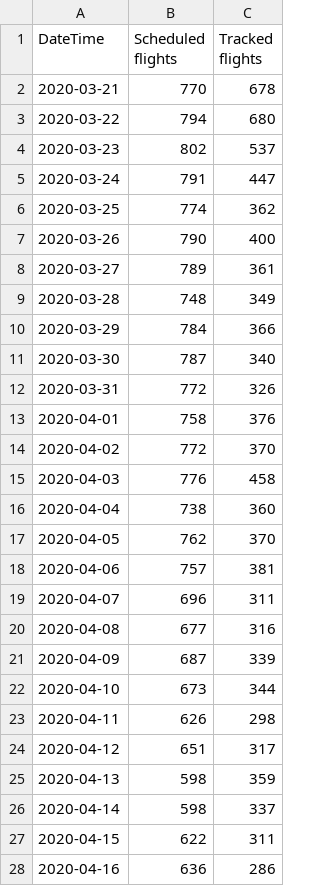
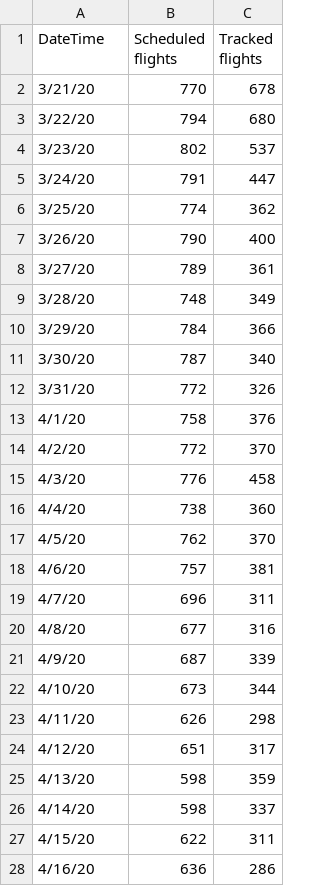
Before and after one commit to crubenstein20/Project_1, a CSV file: Resources/CharlotteChart.csv, drawn as a sheet; only a part is shown; the diff covers the shown part only.

```diff
--- a/Resources/CharlotteChart.csv
+++ b/Resources/CharlotteChart.csv
@@ -2,27 +2,27 @@
-"2020-03-21",770,678
-"2020-03-22",794,680
-"2020-03-23",802,537
-"2020-03-24",791,447
-"2020-03-25",774,362
-"2020-03-26",790,400
-"2020-03-27",789,361
-"2020-03-28",748,349
-"2020-03-29",784,366
-"2020-03-30",787,340
-"2020-03-31",772,326
-"2020-04-01",758,376
-"2020-04-02",772,370
-"2020-04-03",776,458
-"2020-04-04",738,360
-"2020-04-05",762,370
-"2020-04-06",757,381
-"2020-04-07",696,311
-"2020-04-08",677,316
-"2020-04-09",687,339
-"2020-04-10",673,344
-"2020-04-11",626,298
-"2020-04-12",651,317
-"2020-04-13",598,359
-"2020-04-14",598,337
-"2020-04-15",622,311
-"2020-04-16",636,286
+3/21/20,770,678
+3/22/20,794,680
+3/23/20,802,537
+3/24/20,791,447
+3/25/20,774,362
+3/26/20,790,400
+3/27/20,789,361
+3/28/20,748,349
+3/29/20,784,366
+3/30/20,787,340
+3/31/20,772,326
+4/1/20,758,376
+4/2/20,772,370
+4/3/20,776,458
+4/4/20,738,360
+4/5/20,762,370
+4/6/20,757,381
+4/7/20,696,311
+4/8/20,677,316
+4/9/20,687,339
+4/10/20,673,344
+4/11/20,626,298
+4/12/20,651,317
+4/13/20,598,359
+4/14/20,598,337
+4/15/20,622,311
+4/16/20,636,286
```
Also changed, not shown: 3 edited cells elsewhere in this file, Resources/LAXchart.csv, Resources/LittleRockchart.csv.
